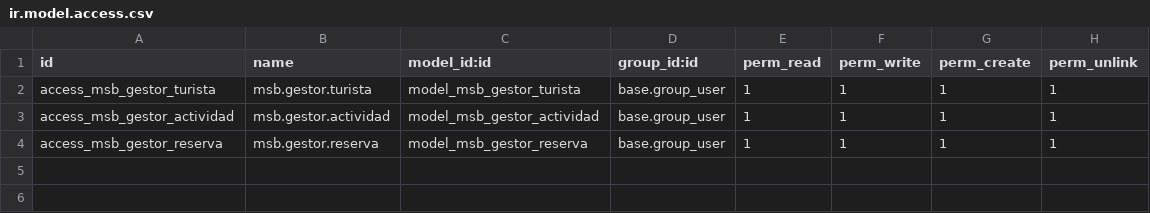
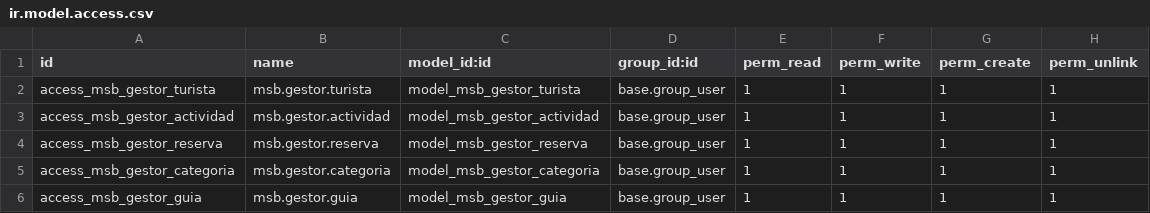
Before and after one commit to mariosb-13/2DAM, a CSV file: Sistemas Gestion Empresarial/PyCharm/ModulosOdoo/GestionReservas/security/ir.model.access.csv, drawn as a sheet; the diff names each change by its address in the sheet, - before the commit and + after, or states it on an @@ line.

Commit message:
Add Categoria & Guia and link to Actividad
Introduce new models msb.gestor.categoria and msb.gestor.guia with basic fields and corresponding list/form views and menu actions. Add categoria_id and guia_id Many2one fields to Actividad and show them in the actividad form. Register new models in models/__init__.py, include new views in __manifest__.py, and add access rules in security/ir.model.access.csv. Also includes minor formatting/IDE workspace updates and a small Turista file cleanup.

```diff
--- a/Sistemas Gestion Empresarial/PyCharm/ModulosOdoo/GestionReservas/security/ir.model.access.csv
+++ b/Sistemas Gestion Empresarial/PyCharm/ModulosOdoo/GestionReservas/security/ir.model.access.csv
+row 5: access_msb_gestor_categoria | msb.gestor.categoria | model_msb_gestor_categoria | base.group_user | 1 | 1 | 1 | 1
+row 6: access_msb_gestor_guia | msb.gestor.guia | model_msb_gestor_guia | base.group_user | 1 | 1 | 1 | 1
```
Also changed, not shown: 9 other files.
